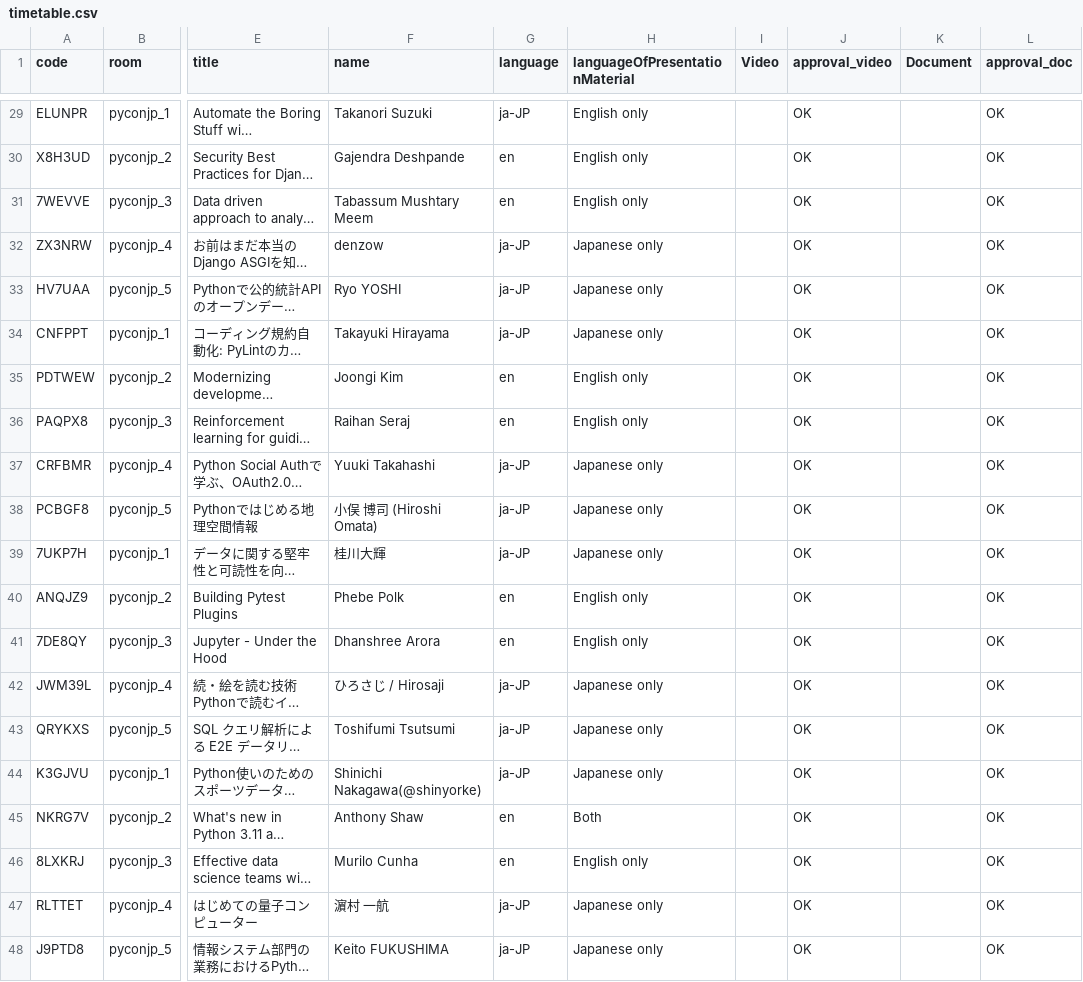
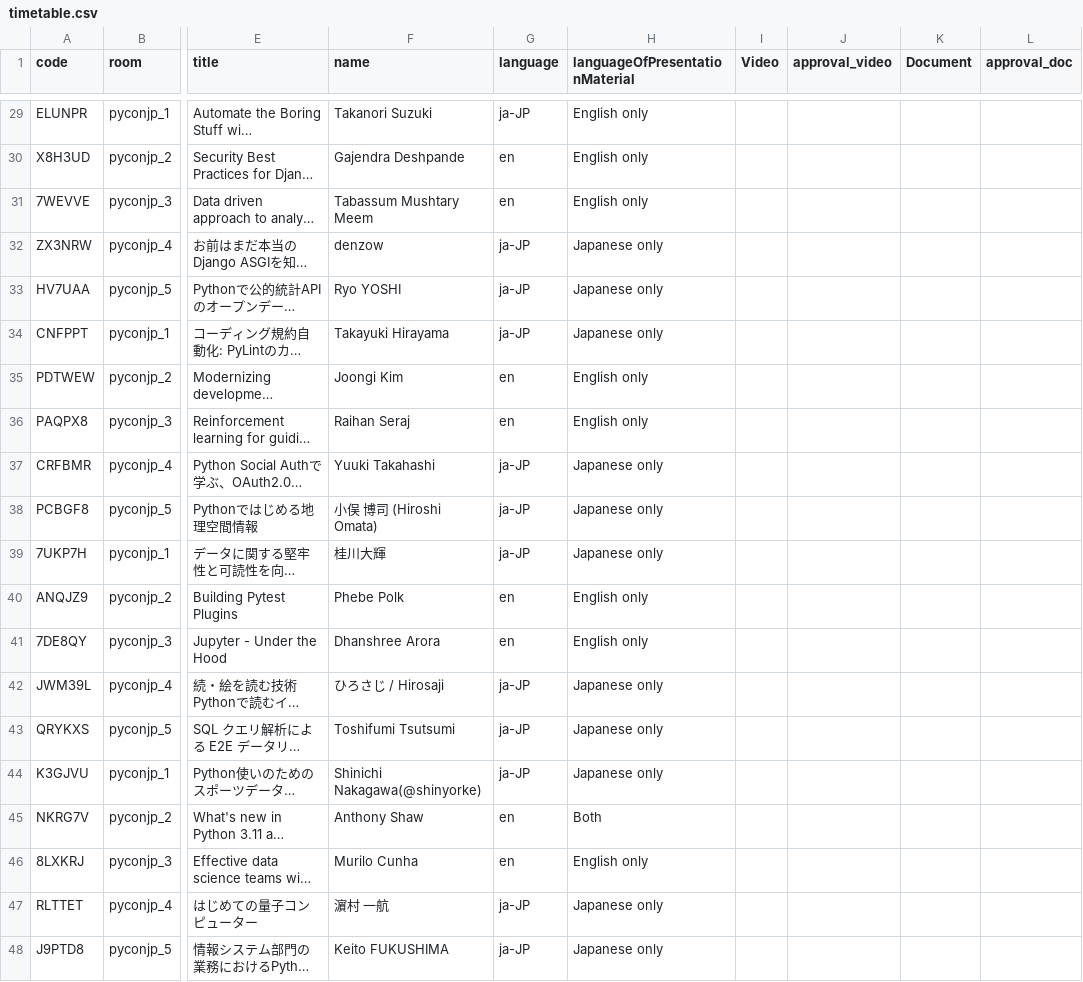
Before and after one commit to pyconjp/pycon.jp.2022, a CSV file: content/timetable.csv, drawn as a sheet; only a part is shown, gaps mark what is left out; long unchanged cells end in …; the diff covers the shown part only; the diff names each change by its address in the sheet, - before the commit and + after, or states it on an @@ line.

```diff
--- a/content/timetable.csv
+++ b/content/timetable.csv
-J29:J48 (approval_video): OK
+J29:J48 (approval_video): (empty)
-L29:L48 (approval_doc): OK
+L29:L48 (approval_doc): (empty)
```
Also changed, not shown: 58 edited cells elsewhere in this file.
